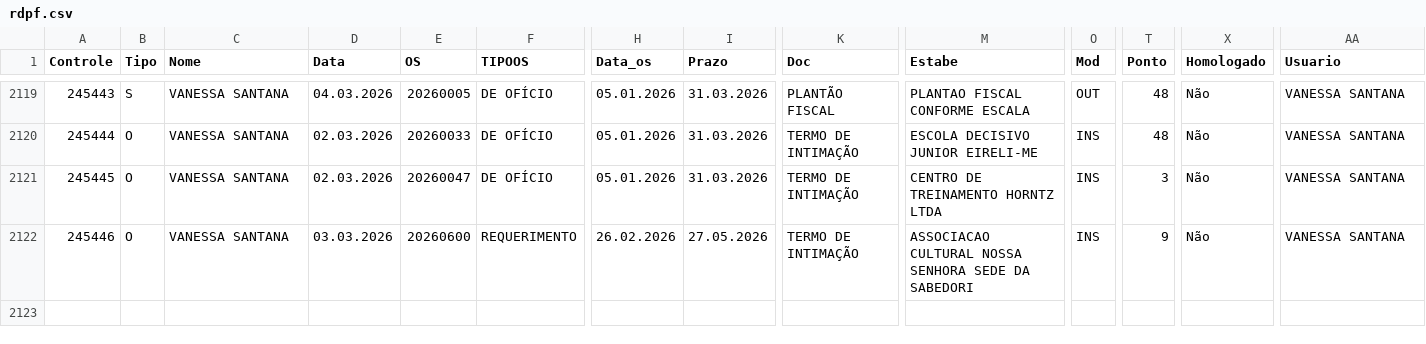
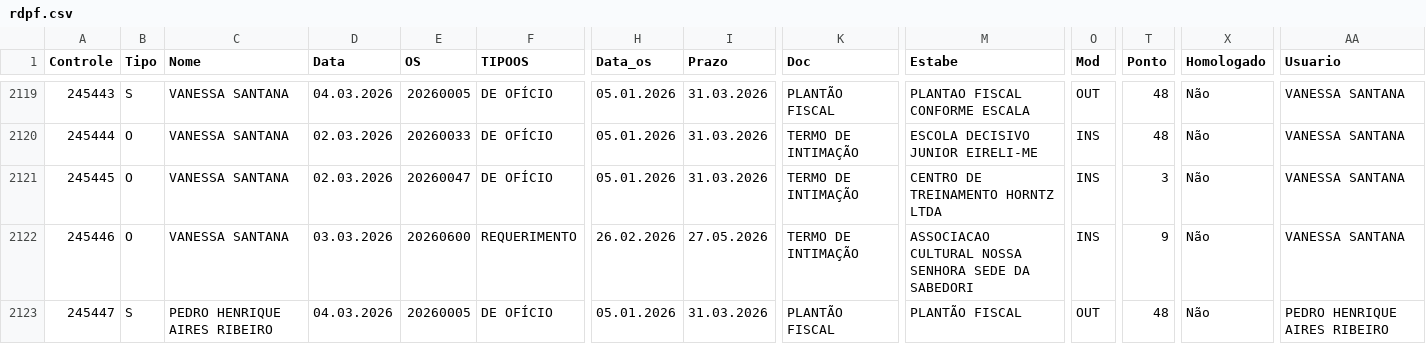
Before and after one commit to VisaAnapolis/APP, a CSV file: data/rdpf.csv, drawn as a sheet; only a part is shown, gaps mark what is left out; rows hold the shown columns only; the diff names each change by its address in the sheet, - before the commit and + after, or states it on an @@ line.

Commit message:
Auto-sync data 04/03/2026 11:10:39,07

```diff
--- a/data/rdpf.csv
+++ b/data/rdpf.csv
+row 2123: 245447 | S | PEDRO HENRIQUE AIRES RIBEIRO | 04.03.2026 | 20260005 | DE OFÍCIO | 05.01.2026 | 31.03.2026 | PLANTÃO FISCAL | PLANTÃO FISCAL | OUT | 48 | Não | PEDRO HENRIQUE AIRES RIBEIRO
```
Also changed, not shown: data/protocolo.csv, 11 other files.
